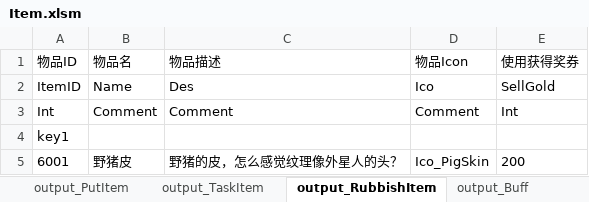
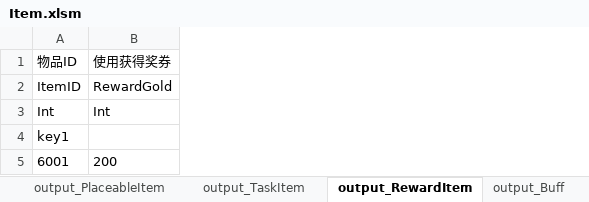
Before and after one commit to lilith-avatar/social-island, an Excel workbook: Design/Item.xlsm, sheet output_RewardItem, drawn as a sheet; values as stored, in another font and other column widths than the file's, no borders; conditional formats not drawn; removed rows and columns are numbered as before the commit, all else as after; the diff names each change by its address in the sheet, - before the commit and + after, or states it on an @@ line.

```diff
--- a/Design/Item.xlsm (sheet output_RewardItem)
+++ b/Design/Item.xlsm (sheet output_RewardItem)
-sheet tab: output_PutItem
+sheet tab: output_PlaceableItem
-sheet tab: output_RubbishItem
+sheet tab: output_RewardItem
-column B, rows 1-5: 物品名 | Name | Comment |  | 野猪皮
-column C, rows 1-5: 物品描述 | Des | Comment |  | 野猪的皮，怎么感觉纹理像外星人的头？
-column D, rows 1-5: 物品Icon | Ico | Comment |  | Ico_PigSkin
-B2: SellGold
+B2: RewardGold
```
Also changed, not shown: sheet output_MeleeWeapon, sheet output_UsableItem, sheet output_PlaceableItem, sheet output_Item, sheet output_TaskItem, other sheet tabs, 1 other file.
